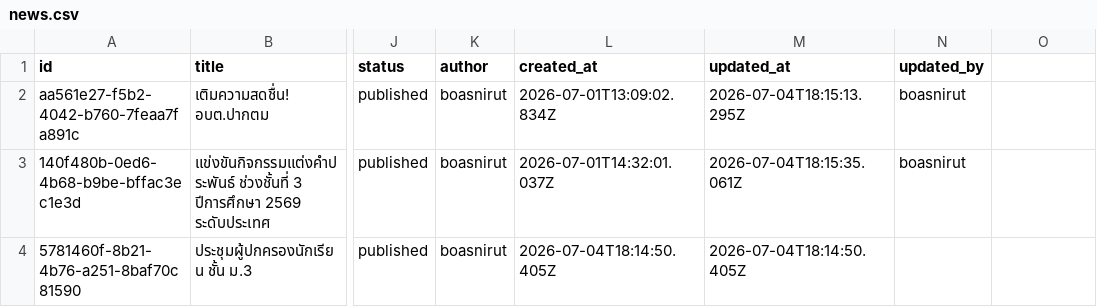
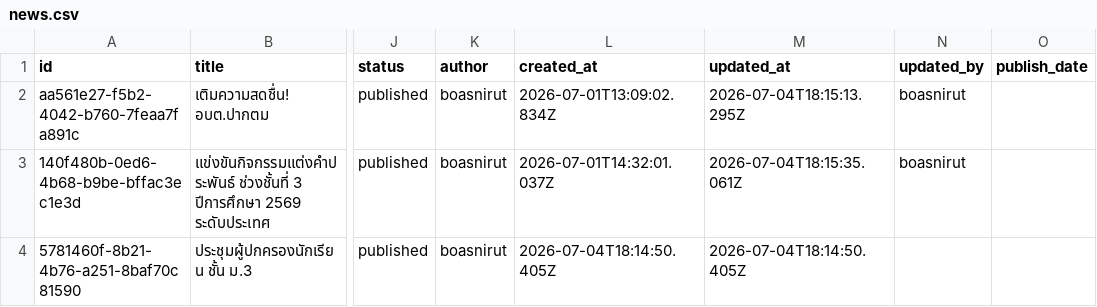
Before and after one commit to boasnirut/np, a CSV file: data/news.csv, drawn as a sheet; only a part is shown, gaps mark what is left out; the diff names each change by its address in the sheet, - before the commit and + after, or states it on an @@ line.

```diff
--- a/data/news.csv
+++ b/data/news.csv
-O1: (empty)
+O1: publish_date
```
Also changed, not shown: data/newsletters.csv, 5 other files.
